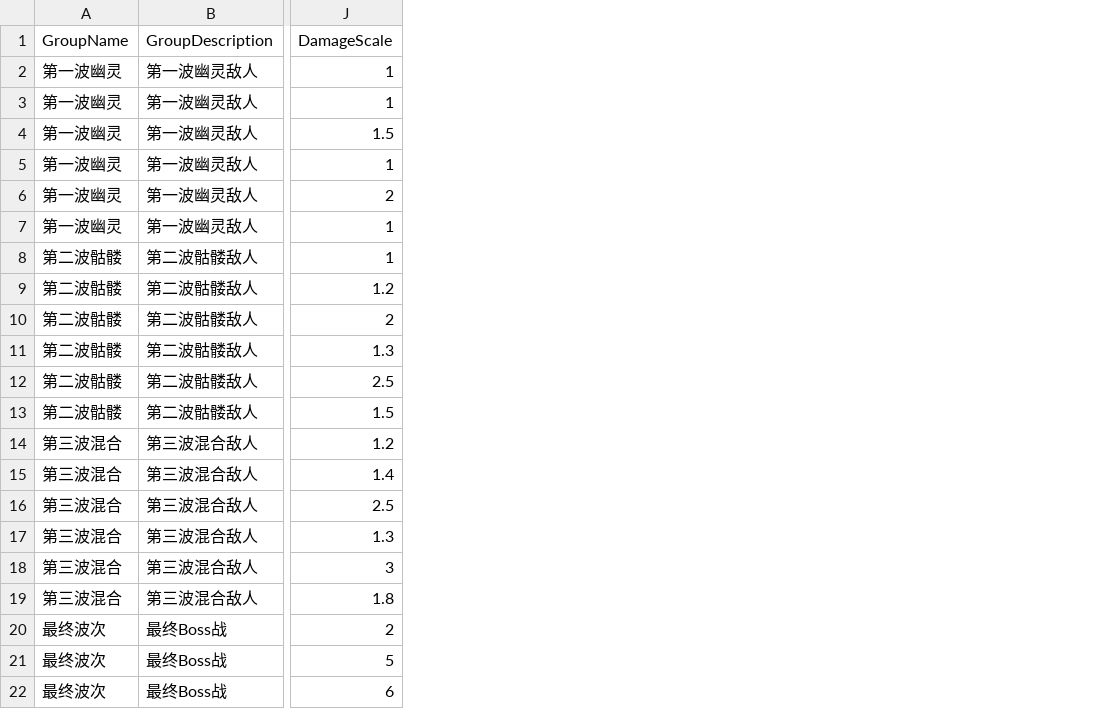
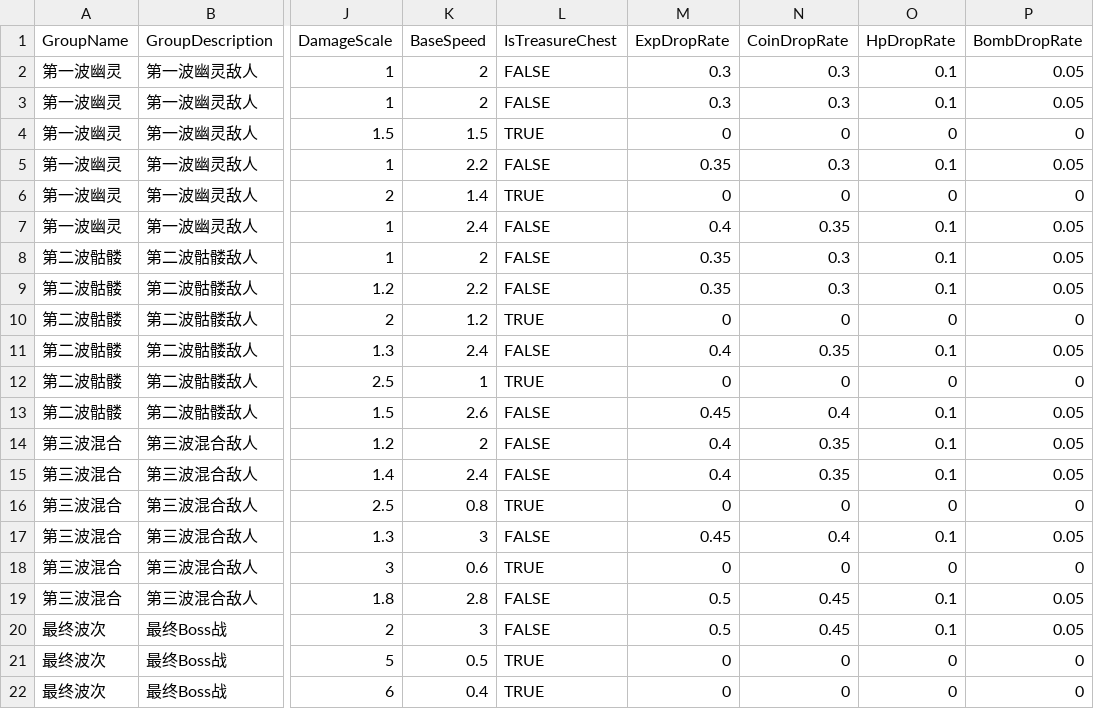
Before and after one commit to yurisachan16-creator/Vampire-Survivor-like, a CSV file: Assets/StreamingAssets/Config/EnemyWaveConfig.csv, drawn as a sheet; only a part is shown, gaps mark what is left out; the diff names each change by its address in the sheet, - before the commit and + after, or states it on an @@ line.

```diff
--- a/Assets/StreamingAssets/Config/EnemyWaveConfig.csv
+++ b/Assets/StreamingAssets/Config/EnemyWaveConfig.csv
+column K (BaseSpeed), rows 2-22: 2 | 2 | 1.5 | 2.2 | 1.4 | 2.4 | 2 | 2.2 | 1.2 | 2.4 | 1 | 2.6 | 2 | 2.4 | 0.8 | 3 | 0.6 | 2.8 | 3 | 0.5 | 0.4
+column L (IsTreasureChest), rows 2-22: FALSE | FALSE | TRUE | FALSE | TRUE | FALSE | FALSE | FALSE | TRUE | FALSE | TRUE | FALSE | FALSE | FALSE | TRUE | FALSE | TRUE | FALSE | FALSE | TRUE | TRUE
+column M (ExpDropRate), rows 2-22: 0.3 | 0.3 | 0 | 0.35 | 0 | 0.4 | 0.35 | 0.35 | 0 | 0.4 | 0 | 0.45 | 0.4 | 0.4 | 0 | 0.45 | 0 | 0.5 | 0.5 | 0 | 0
+column N (CoinDropRate), rows 2-22: 0.3 | 0.3 | 0 | 0.3 | 0 | 0.35 | 0.3 | 0.3 | 0 | 0.35 | 0 | 0.4 | 0.35 | 0.35 | 0 | 0.4 | 0 | 0.45 | 0.45 | 0 | 0
+column O (HpDropRate), rows 2-22: 0.1 | 0.1 | 0 | 0.1 | 0 | 0.1 | 0.1 | 0.1 | 0 | 0.1 | 0 | 0.1 | 0.1 | 0.1 | 0 | 0.1 | 0 | 0.1 | 0.1 | 0 | 0
+column P (BombDropRate), rows 2-22: 0.05 | 0.05 | 0 | 0.05 | 0 | 0.05 | 0.05 | 0.05 | 0 | 0.05 | 0 | 0.05 | 0.05 | 0.05 | 0 | 0.05 | 0 | 0.05 | 0.05 | 0 | 0
```
Also changed, not shown: 12 other files.
